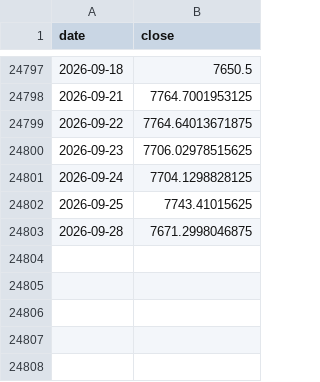
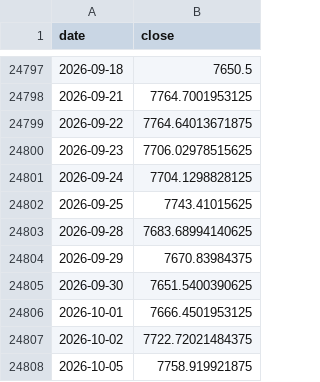
Before and after one commit to hatkohei0611-design/market-monitor, a CSV file: data/spx_long.csv, drawn as a sheet; only a part is shown, gaps mark what is left out.

```diff
--- a/data/spx_long.csv
+++ b/data/spx_long.csv
@@ -24802,2 +24802,7 @@ date,close
 2026-09-25,7743.41015625
-2026-09-28,7671.2998046875
+2026-09-28,7683.68994140625
+2026-09-29,7670.83984375
+2026-09-30,7651.5400390625
+2026-10-01,7666.4501953125
+2026-10-02,7722.72021484375
+2026-10-05,7758.919921875
```
Also changed, not shown: data/breadth_daily.csv, data/score_history.csv, 7 other files.
